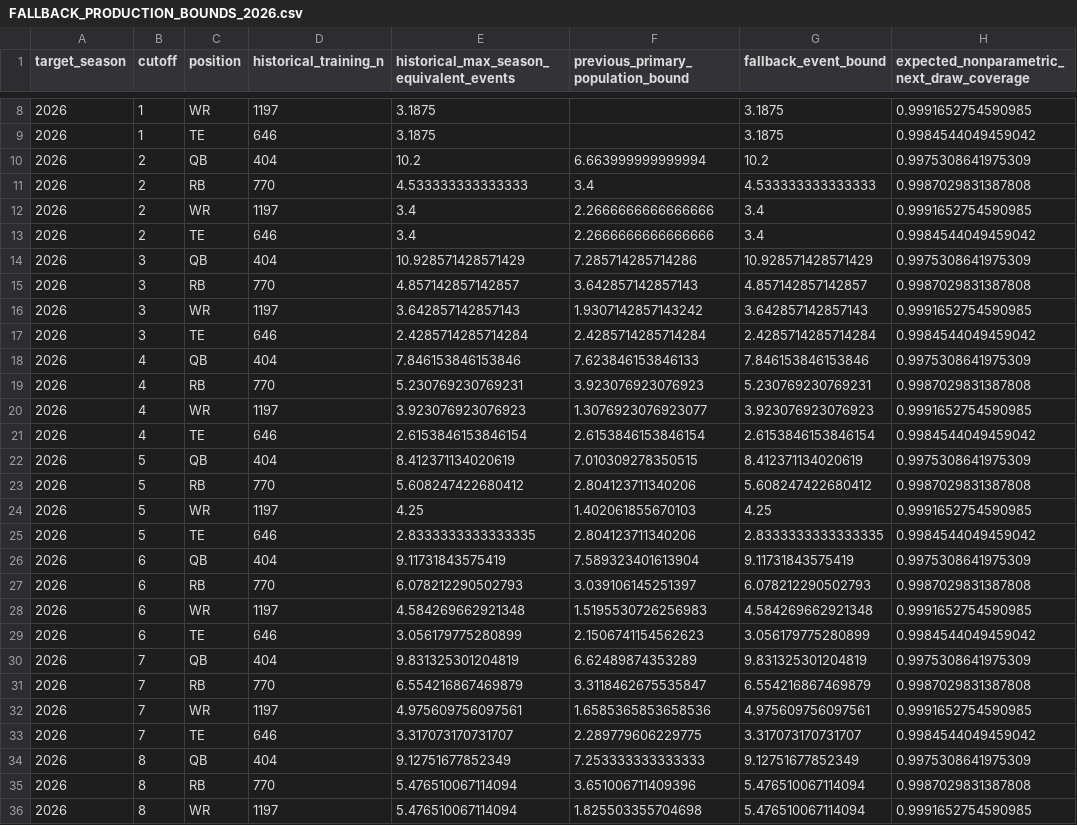
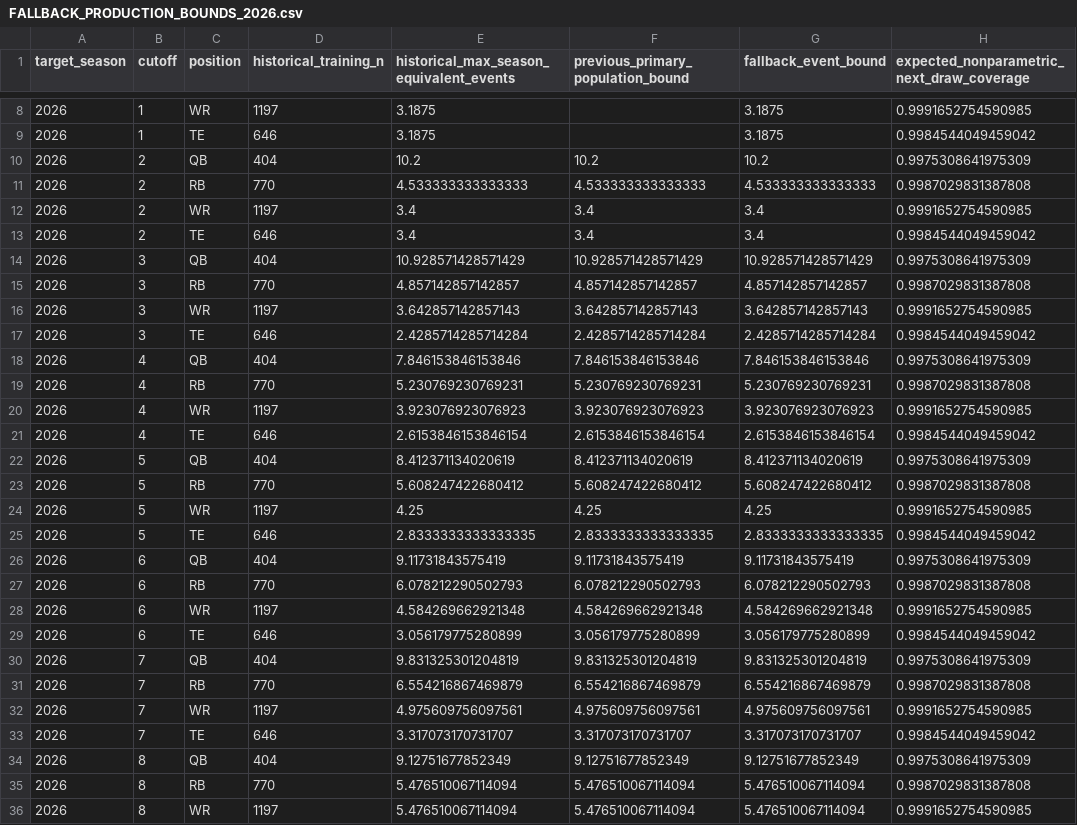
Before and after one commit to jderhagopian-stack/fsffl-next, a CSV file: artifacts/research/fumbles_lost_rolling_authority_20260929/lifecycle_validation/FALLBACK_PRODUCTION_BOUNDS_2026.csv, drawn as a sheet; only a part is shown, gaps mark what is left out; the diff covers the shown part only; the diff names each change by its address in the sheet, - before the commit and + after, or states it on an @@ line.

```diff
--- a/artifacts/research/fumbles_lost_rolling_authority_20260929/lifecycle_validation/FALLBACK_PRODUCTION_BOUNDS_2026.csv
+++ b/artifacts/research/fumbles_lost_rolling_authority_20260929/lifecycle_validation/FALLBACK_PRODUCTION_BOUNDS_2026.csv
-F10: 6.663999999999994
+F10: 10.2
-F11: 3.4
+F11: 4.533333333333333
-F12:F13: 2.2666666666666666
+F12:F13: 3.4
-F14: 7.285714285714286
+F14: 10.928571428571429
-F15: 3.642857142857143
+F15: 4.857142857142857
-F16: 1.9307142857143242
+F16: 3.642857142857143
-F18: 7.623846153846133
+F18: 7.846153846153846
-F19: 3.923076923076923
+F19: 5.230769230769231
-F20: 1.3076923076923077
+F20: 3.923076923076923
-F22: 7.010309278350515
+F22: 8.412371134020619
-F23: 2.804123711340206
+F23: 5.608247422680412
-F24: 1.402061855670103
+F24: 4.25
-F25: 2.804123711340206
+F25: 2.8333333333333335
-F26: 7.589323401613904
+F26: 9.11731843575419
-F27: 3.039106145251397
+F27: 6.078212290502793
-F28: 1.5195530726256983
+F28: 4.584269662921348
-F29: 2.1506741154562623
+F29: 3.056179775280899
-F30: 6.62489874353289
+F30: 9.831325301204819
-F31: 3.3118462675535847
+F31: 6.554216867469879
-F32: 1.6585365853658536
+F32: 4.975609756097561
-F33: 2.289779606229775
+F33: 3.317073170731707
-F34: 7.253333333333333
+F34: 9.12751677852349
-F35: 3.651006711409396
+F35: 5.476510067114094
-F36: 1.825503355704698
+F36: 5.476510067114094
```
Also changed, not shown: 33 edited cells elsewhere in this file.
